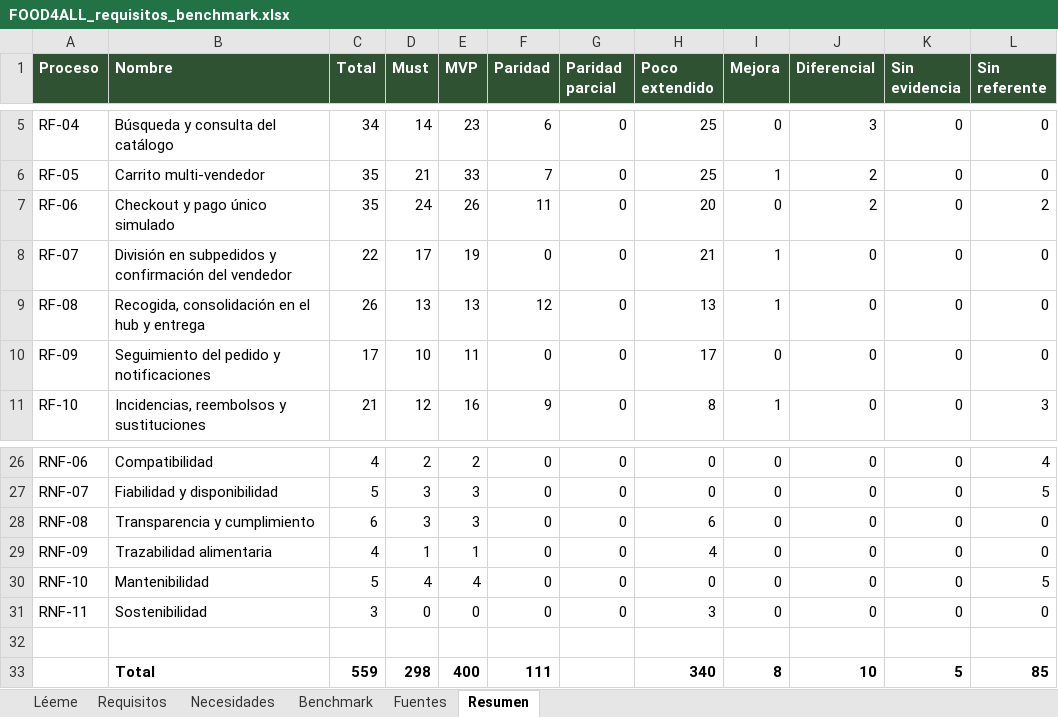
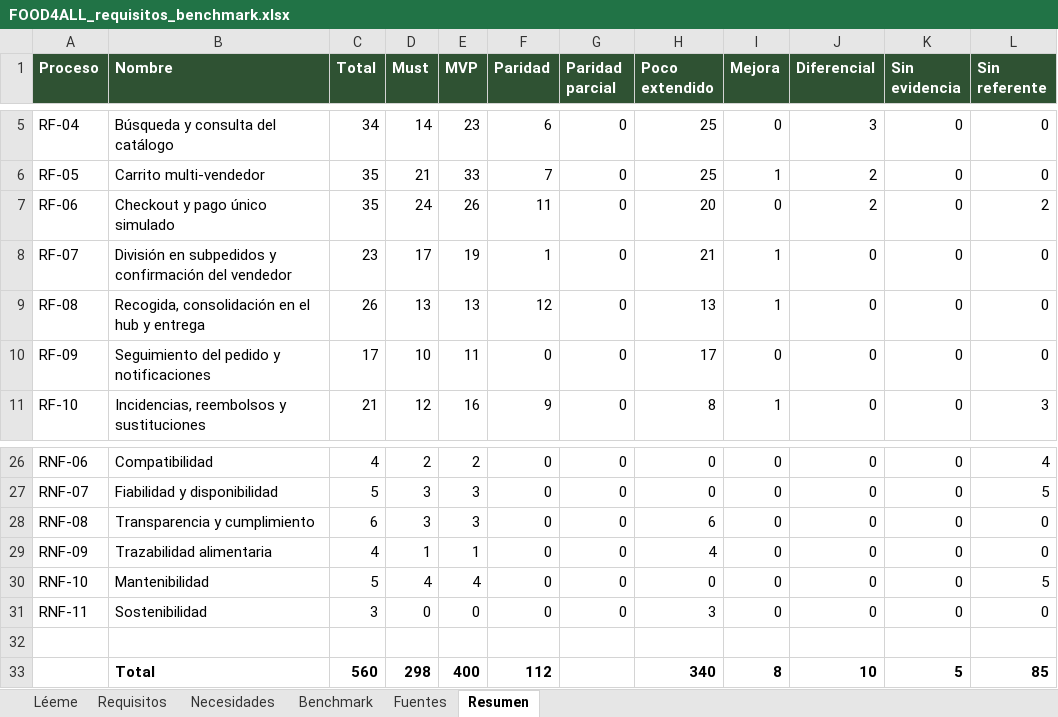
Before and after one commit to sebasbarrabaja-cmyk/Food4All, an Excel workbook: docs/requisitos/FOOD4ALL_requisitos_benchmark.xlsx, sheet Resumen, drawn as a sheet; only a part is shown, gaps mark what is left out; values as stored, in another font and other column widths than the file's, no borders; the diff names each change by its address in the sheet, - before the commit and + after, or states it on an @@ line.

```diff
--- a/docs/requisitos/FOOD4ALL_requisitos_benchmark.xlsx (sheet Resumen)
+++ b/docs/requisitos/FOOD4ALL_requisitos_benchmark.xlsx (sheet Resumen)
-C8 (Total): 22
+C8 (Total): 23
-F8 (Paridad): 0
+F8 (Paridad): 1
-C33 (Total): 559
+C33 (Total): 560
-F33 (Paridad): 111
+F33 (Paridad): 112
```
Also changed, not shown: sheet Requisitos, sheet Léeme, sheet Necesidades, sheet Benchmark, 13 other files.
